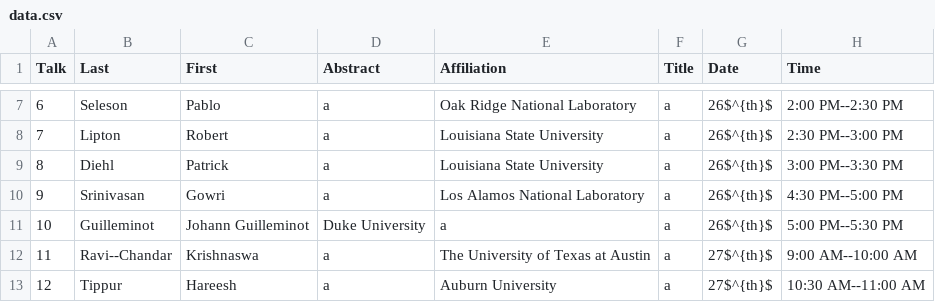
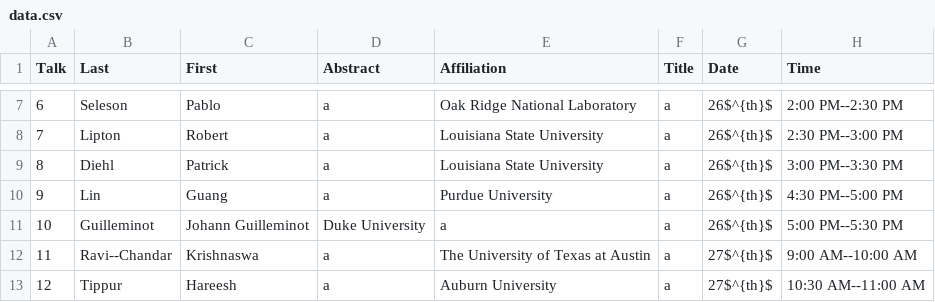
Before and after one commit to diehlpk/wfm2020, a CSV file: data.csv, drawn as a sheet; only a part is shown, gaps mark what is left out.

Commit message:
Update speakers

```diff
--- a/data.csv
+++ b/data.csv
@@ -9,3 +9,3 @@ Talk,Last,First,Abstract,Affiliation,Title,Date,Time
 8,Diehl,Patrick,a,Louisiana State University,a,26$^{th}$,3:00 PM--3:30 PM
-9,Srinivasan,Gowri,a,Los Alamos National Laboratory,a,26$^{th}$,4:30 PM--5:00 PM
+9,Lin,Guang,a,Purdue University,a,26$^{th}$,4:30 PM--5:00 PM
 10,Guilleminot,Johann Guilleminot,Duke University,a,a,26$^{th}$,5:00 PM--5:30 PM
```
